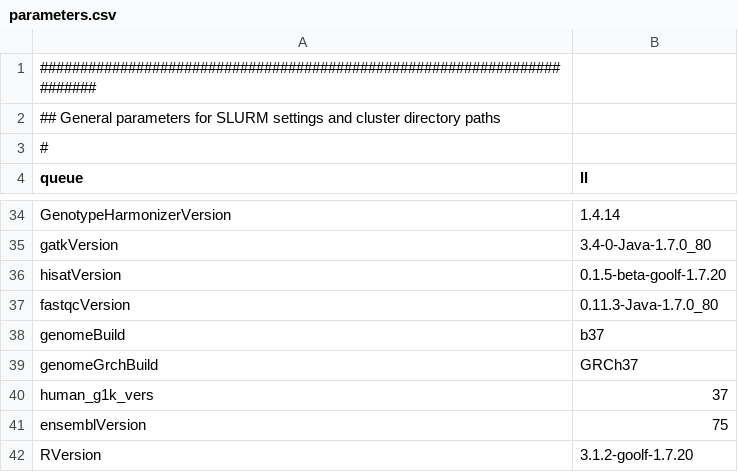
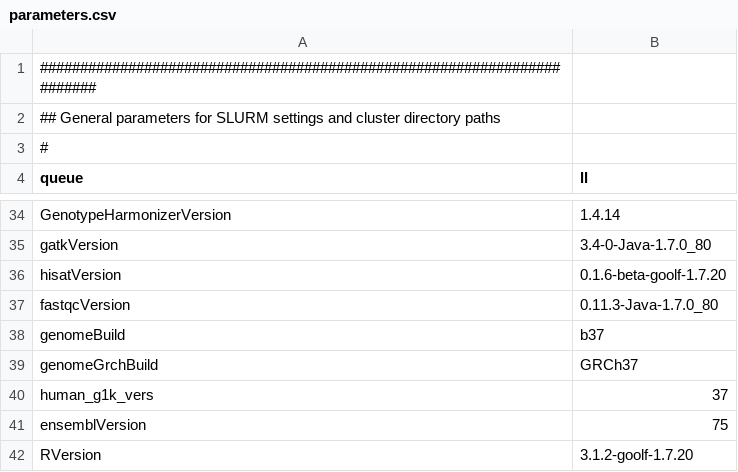
Before and after one commit to molgenis/molgenis-pipelines, a CSV file: compute5/Public_RNA-seq_QC/parameters.csv, drawn as a sheet; only a part is shown, gaps mark what is left out.

```diff
--- a/compute5/Public_RNA-seq_QC/parameters.csv
+++ b/compute5/Public_RNA-seq_QC/parameters.csv
@@ -35,3 +35,3 @@ GenotypeHarmonizerVersion,1.4.14
 gatkVersion,3.4-0-Java-1.7.0_80
-hisatVersion,0.1.5-beta-goolf-1.7.20
+hisatVersion,0.1.6-beta-goolf-1.7.20
 fastqcVersion,0.11.3-Java-1.7.0_80
```
Also changed, not shown: 14 other files.
